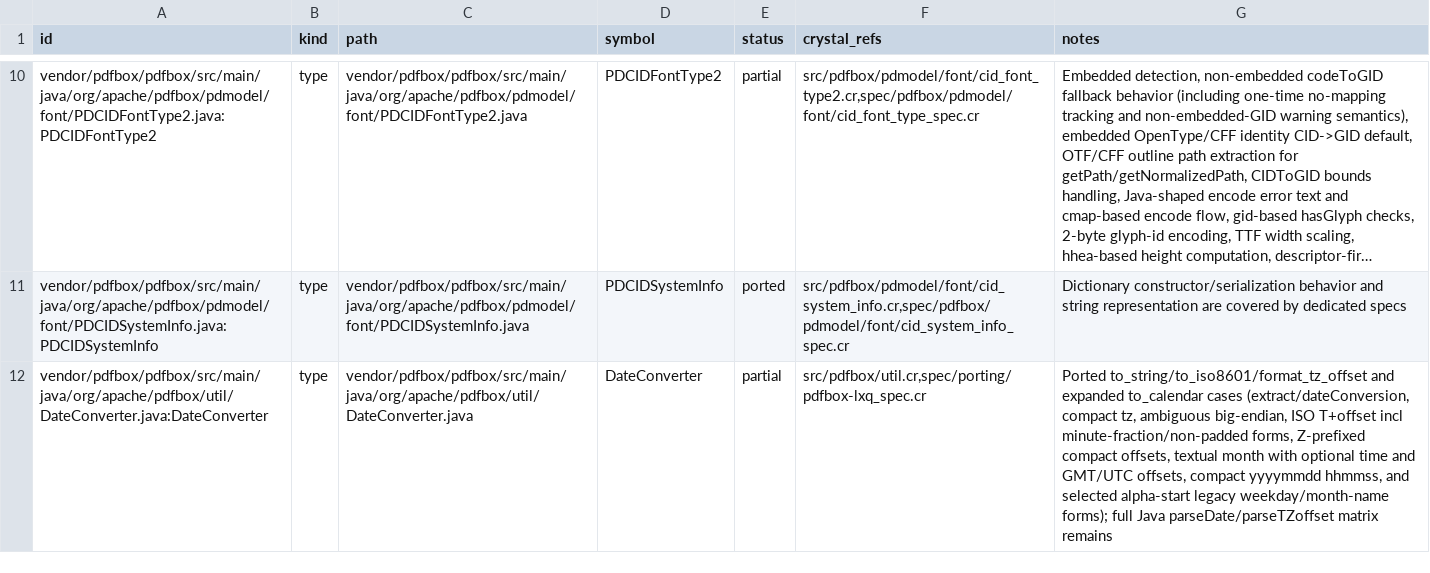
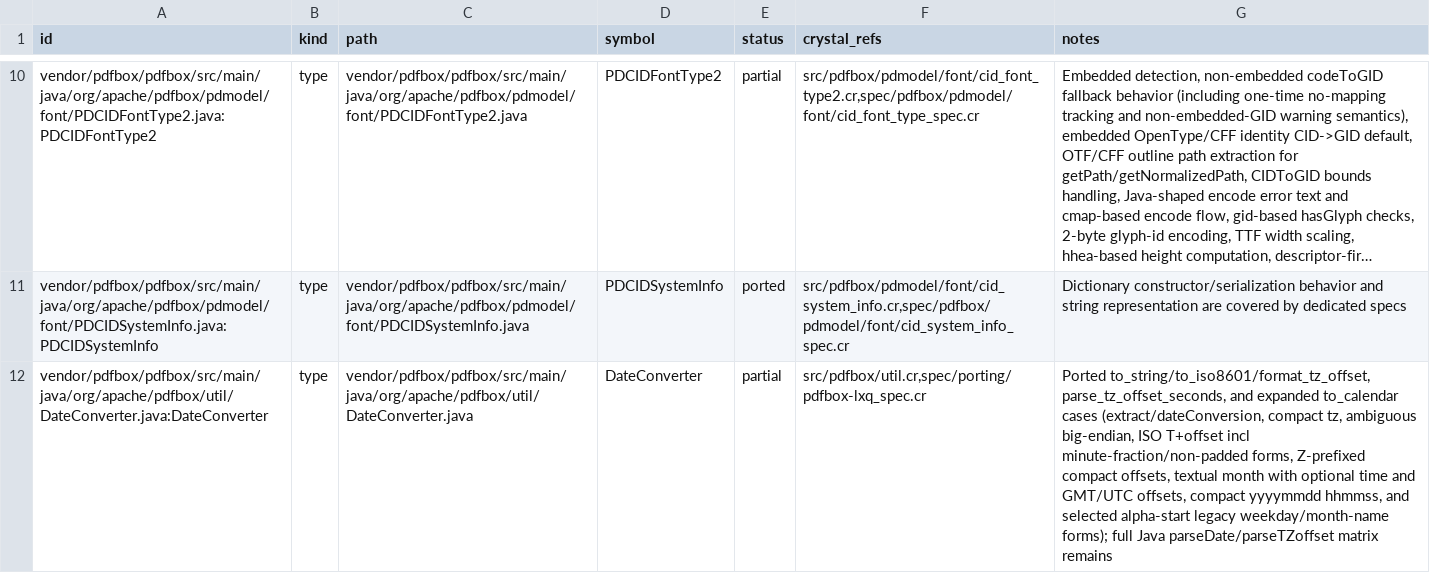
Before and after one commit to dsisnero/pdfbox, a TSV file: plans/inventory/java_port_inventory.tsv, drawn as a sheet; only a part is shown, gaps mark what is left out; long unchanged cells end in …; the diff names each change by its address in the sheet, - before the commit and + after, or states it on an @@ line.

Commit message:
Add DateConverter parseTZ parity helper and targeted specs

```diff
--- a/plans/inventory/java_port_inventory.tsv
+++ b/plans/inventory/java_port_inventory.tsv
-G12 (notes): Ported to_string/to_iso8601/format_tz_offset and expanded…
+G12 (notes): Ported to_string/to_iso8601/format_tz_offset, parse_tz_offset_seconds, and expanded…
```
Also changed, not shown: plans/inventory/java_source_parity.tsv, plans/inventory/java_test_parity.tsv, 2 other files.
